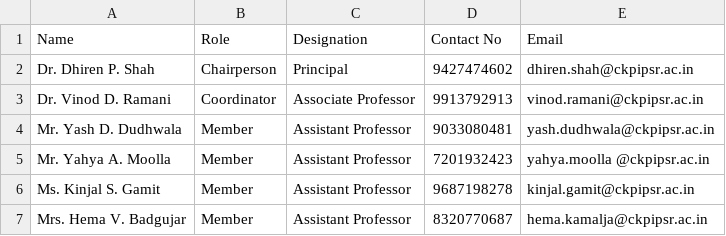
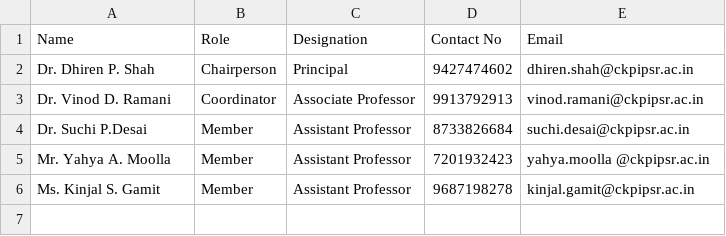
Before and after one commit to mukeshjadav7696/navyug-ckpipsr, a CSV file: storage/app/data/cells/cpc.csv, drawn as a sheet.

Commit message:
Members Updated

```diff
--- a/storage/app/data/cells/cpc.csv
+++ b/storage/app/data/cells/cpc.csv
@@ -3,5 +3,4 @@ Dr. Dhiren P. Shah,Chairperson,Principal,9427474602,dhiren.shah@ckpipsr.ac.in
 Dr. Vinod D. Ramani,Coordinator,Associate Professor,9913792913,vinod.ramani@ckpipsr.ac.in
-Mr. Yash D. Dudhwala ,Member, Assistant Professor,9033080481,yash.dudhwala@ckpipsr.ac.in
+Dr. Suchi P.Desai,Member, Assistant Professor, 8733826684,suchi.desai@ckpipsr.ac.in
 Mr. Yahya A. Moolla,Member,Assistant Professor,7201932423,yahya.moolla @ckpipsr.ac.in
 Ms. Kinjal S. Gamit,Member,Assistant Professor,9687198278,kinjal.gamit@ckpipsr.ac.in
-Mrs. Hema V. Badgujar,Member,Assistant Professor,8320770687,hema.kamalja@ckpipsr.ac.in
```
Also changed, not shown: storage/app/data/rni/rni.csv.
